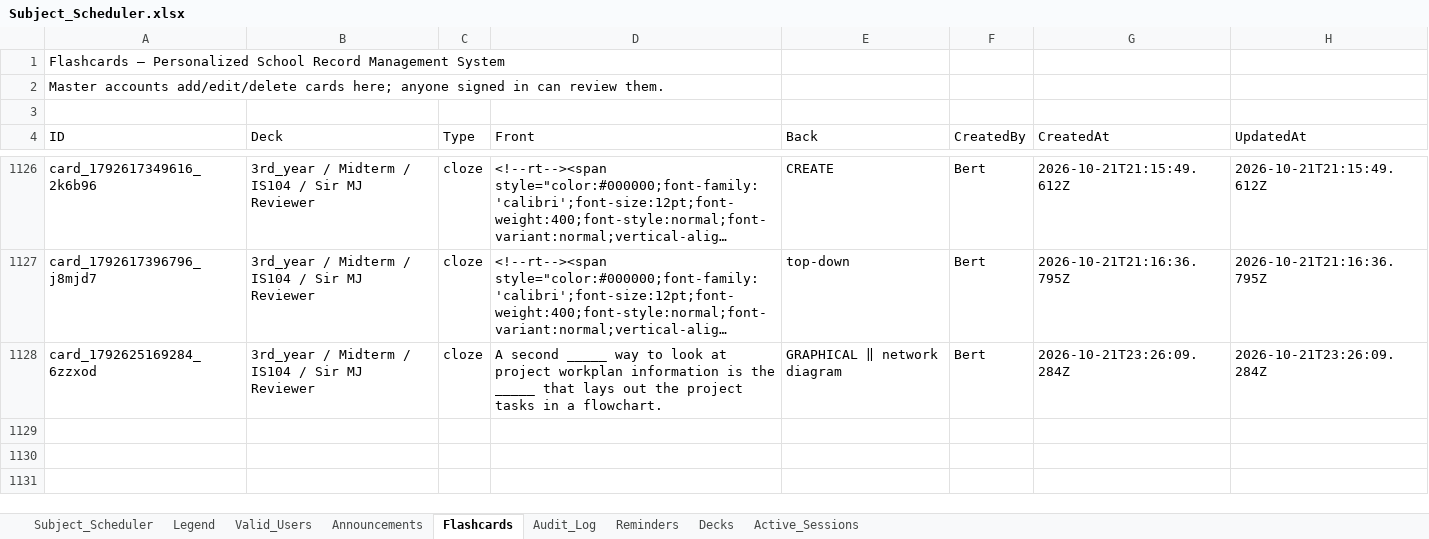
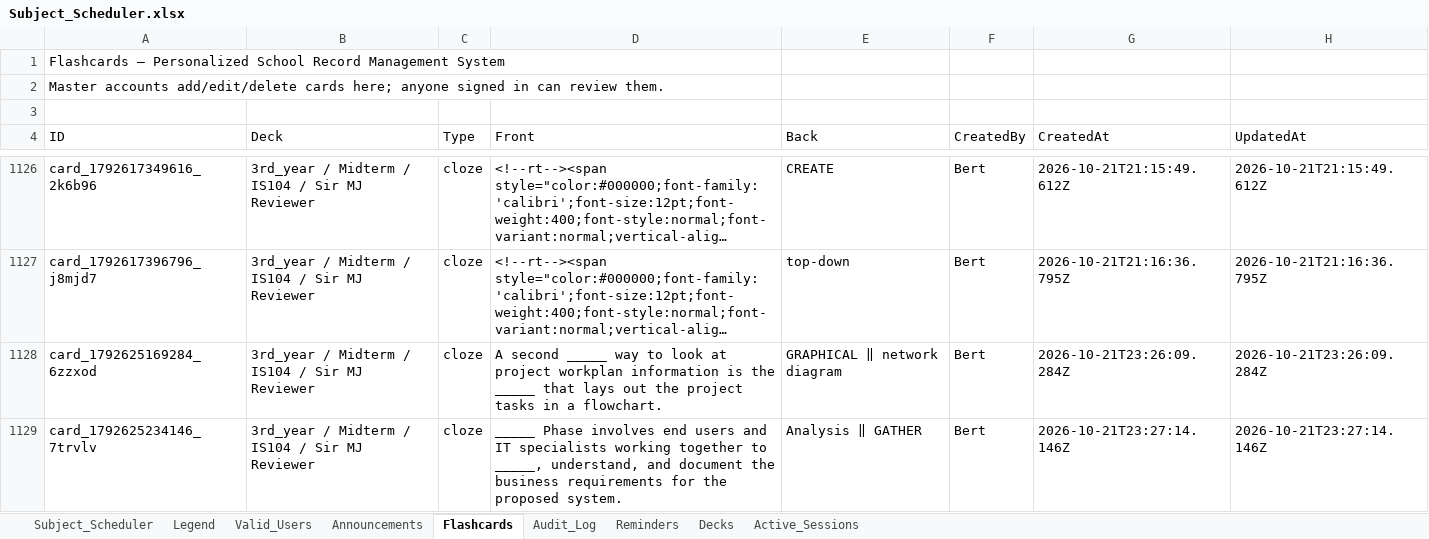
Before and after one commit to fielalbert2026/school-record-management-system, an Excel workbook: Subject_Scheduler.xlsx, sheet Flashcards, drawn as a sheet; only a part is shown, gaps mark what is left out; long unchanged cells end in …; values as stored, in another font and other column widths than the file's, no borders; the diff names each change by its address in the sheet, - before the commit and + after, or states it on an @@ line.

Commit message:
Flashcards: Add Flashcard — by Bert

```diff
--- a/Subject_Scheduler.xlsx (sheet Flashcards)
+++ b/Subject_Scheduler.xlsx (sheet Flashcards)
+row 1129: card_1792625234146_7trvlv | 3rd_year / Midterm / IS104 / Sir MJ Reviewer | cloze | _____ Phase involves end users and IT specialists working together to _____, understand, and document the business requirements for the proposed system. | Analysis ‖ GATHER | Bert | 2026-10-21T23:27:14.146Z | 2026-10-21T23:27:14.146Z
```
Also changed, not shown: sheet Audit_Log.
